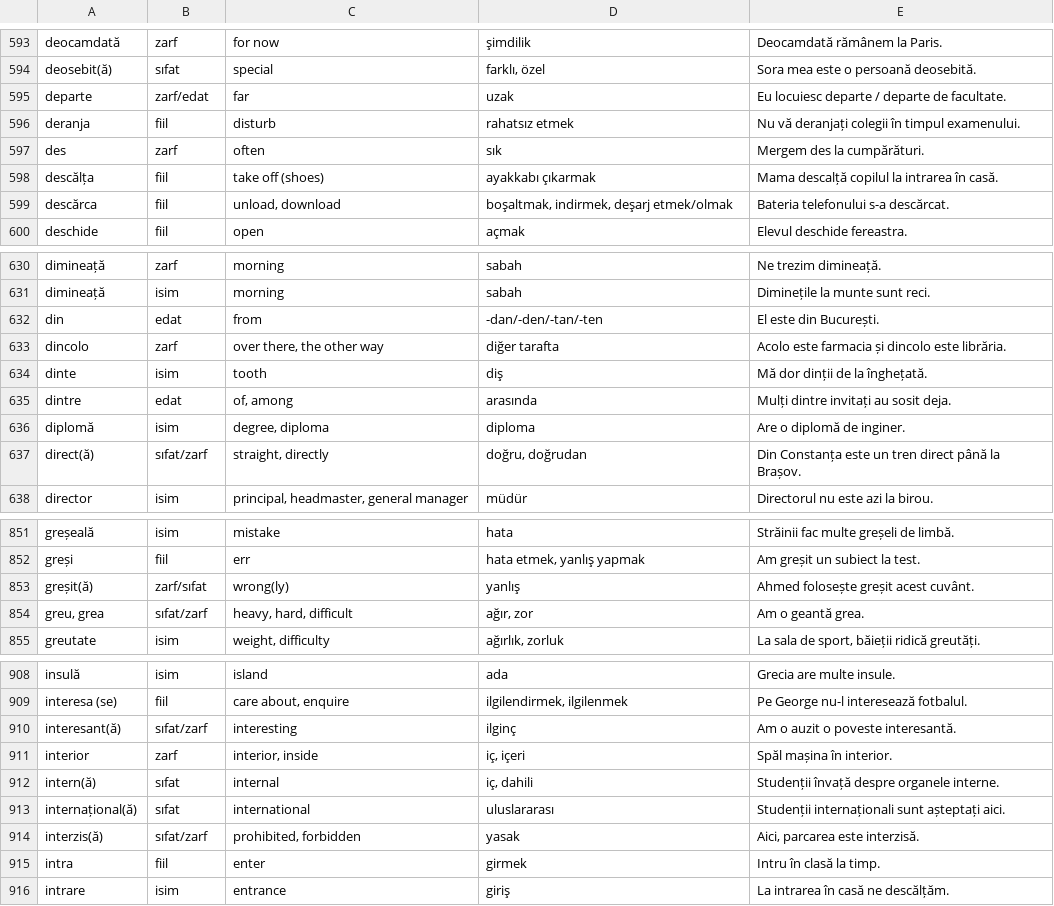
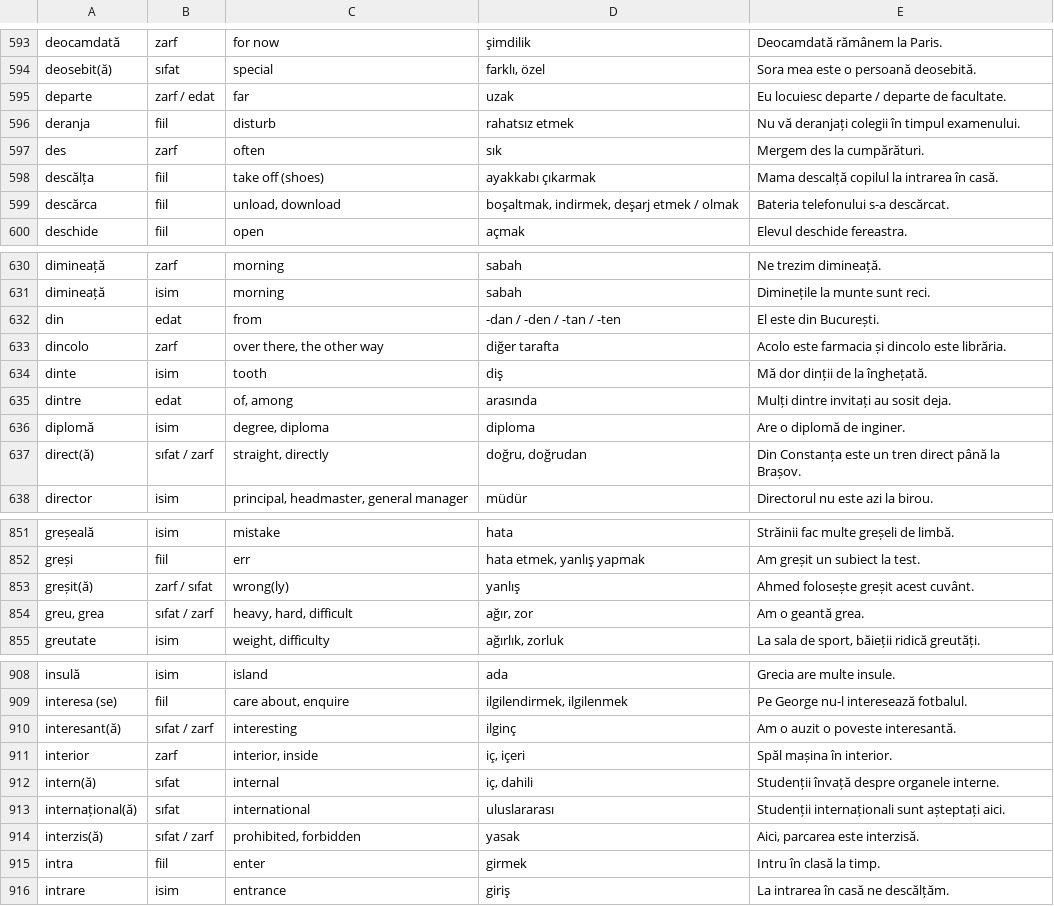
Before and after one commit to srhtdmrkl/ro_tr, a CSV file: Short_Dictionary_RO.csv, drawn as a sheet; only a part is shown, gaps mark what is left out; the diff covers the shown part only.

```diff
--- a/Short_Dictionary_RO.csv
+++ b/Short_Dictionary_RO.csv
@@ -594,3 +594,3 @@ deocamdată,zarf,for now,şimdilik,Deocamdată rămânem la Paris.
 deosebit(ă),sıfat,special,"farklı, özel",Sora mea este o persoană deosebită.
-departe,zarf/edat,far,uzak,Eu locuiesc departe / departe de facultate.
+departe,zarf / edat,far,uzak,Eu locuiesc departe / departe de facultate.
 deranja,fiil,disturb,rahatsız etmek,Nu vă deranjați colegii în timpul examenului.
@@ -598,3 +598,3 @@ des,zarf,often,sık,Mergem des la cumpărături.
 descălța,fiil,take off (shoes),ayakkabı çıkarmak,Mama descalță copilul la intrarea în casă.
-descărca,fiil,"unload, download","boşaltmak, indirmek, deşarj etmek/olmak",Bateria telefonului s-a descărcat.
+descărca,fiil,"unload, download","boşaltmak, indirmek, deşarj etmek / olmak",Bateria telefonului s-a descărcat.
 deschide,fiil,open,açmak,Elevul deschide fereastra.
@@ -631,3 +631,3 @@ dimineață,zarf,morning,sabah,Ne trezim dimineață.
 dimineață,isim,morning,sabah,Diminețile la munte sunt reci.
-din,edat,from,-dan/-den/-tan/-ten,El este din București.
+din,edat,from,-dan / -den / -tan / -ten,El este din București.
 dincolo,zarf,"over there, the other way",diğer tarafta,Acolo este farmacia și dincolo este librăria.
@@ -636,3 +636,3 @@ dintre,edat,"of, among",arasında,Mulți dintre invitați au sosit deja.
 diplomă,isim,"degree, diploma",diploma,Are o diplomă de inginer.
-direct(ă),sıfat/zarf,"straight, directly","doğru, doğrudan",Din Constanța este un tren direct până la Brașov.
+direct(ă),sıfat / zarf,"straight, directly","doğru, doğrudan",Din Constanța este un tren direct până la Brașov.
 director,isim,"principal, headmaster, general manager",müdür,Directorul nu este azi la birou.
@@ -852,4 +852,4 @@ greșeală,isim,mistake,hata,Străinii fac multe greșeli de limbă.
 greși,fiil,err,"hata etmek, yanlış yapmak",Am greșit un subiect la test.
-greșit(ă),zarf/sıfat,wrong(ly),yanlış,Ahmed folosește greșit acest cuvânt.
-"greu, grea",sıfat/zarf,"heavy, hard, difficult","ağır, zor",Am o geantă grea.
+greșit(ă),zarf / sıfat,wrong(ly),yanlış,Ahmed folosește greșit acest cuvânt.
+"greu, grea",sıfat / zarf,"heavy, hard, difficult","ağır, zor",Am o geantă grea.
 greutate,isim,"weight, difficulty","ağırlık, zorluk","La sala de sport, băieții ridică greutăți."
@@ -909,3 +909,3 @@ insulă,isim,island,ada,Grecia are multe insule.
 interesa (se),fiil,"care about, enquire","ilgilendirmek, ilgilenmek",Pe George nu-l interesează fotbalul.
-interesant(ă),sıfat/zarf,interesting,ilginç,Am o auzit o poveste interesantă.
+interesant(ă),sıfat / zarf,interesting,ilginç,Am o auzit o poveste interesantă.
 interior,zarf,"interior, inside","iç, içeri",Spăl mașina în interior.
@@ -913,3 +913,3 @@ intern(ă),sıfat,internal,"iç, dahili",Studenții învață despre organele in
 internațional(ă),sıfat,international,uluslararası,Studenții internaționali sunt așteptați aici.
-interzis(ă),sıfat/zarf,"prohibited, forbidden",yasak,"Aici, parcarea este interzisă."
+interzis(ă),sıfat / zarf,"prohibited, forbidden",yasak,"Aici, parcarea este interzisă."
 intra,fiil,enter,girmek,Intru în clasă la timp.
```
Also changed, not shown: 78 edited cells elsewhere in this file, 3 other files.
